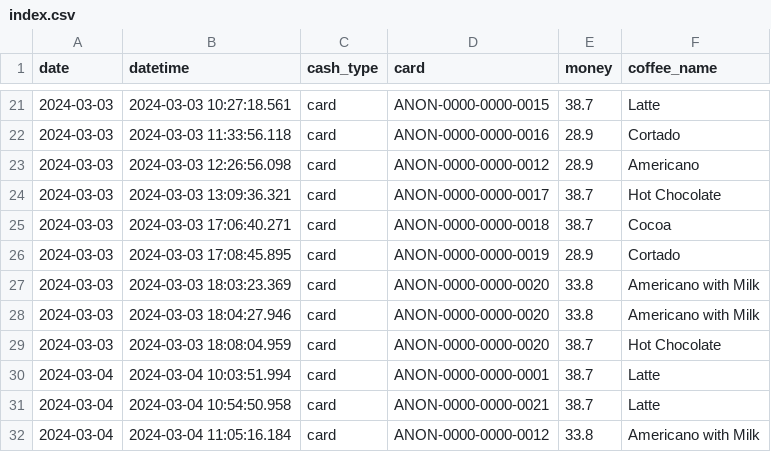
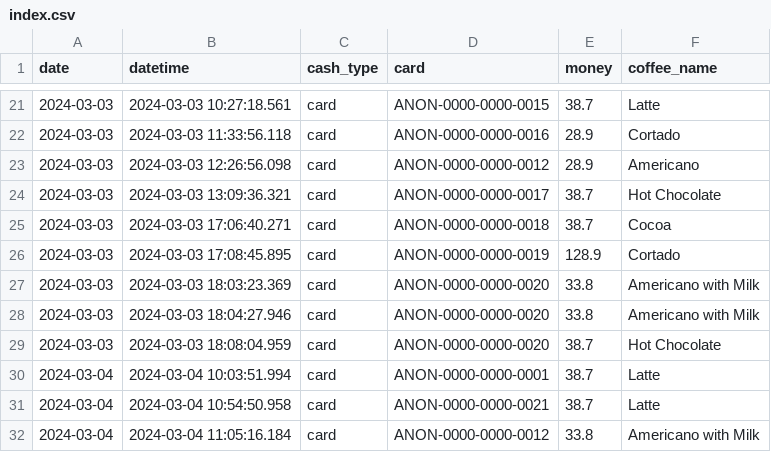
Before and after one commit to cheekkii/coffee_sale, a CSV file: data/index.csv, drawn as a sheet; only a part is shown, gaps mark what is left out.

```diff
--- a/data/index.csv
+++ b/data/index.csv
@@ -25,3 +25,3 @@ date,datetime,cash_type,card,money,coffee_name
 2024-03-03,2024-03-03 17:06:40.271,card,ANON-0000-0000-0018,38.7,Cocoa
-2024-03-03,2024-03-03 17:08:45.895,card,ANON-0000-0000-0019,28.9,Cortado
+2024-03-03,2024-03-03 17:08:45.895,card,ANON-0000-0000-0019,128.9,Cortado
 2024-03-03,2024-03-03 18:03:23.369,card,ANON-0000-0000-0020,33.8,Americano with Milk
```
Also changed, not shown: 4 other files.
